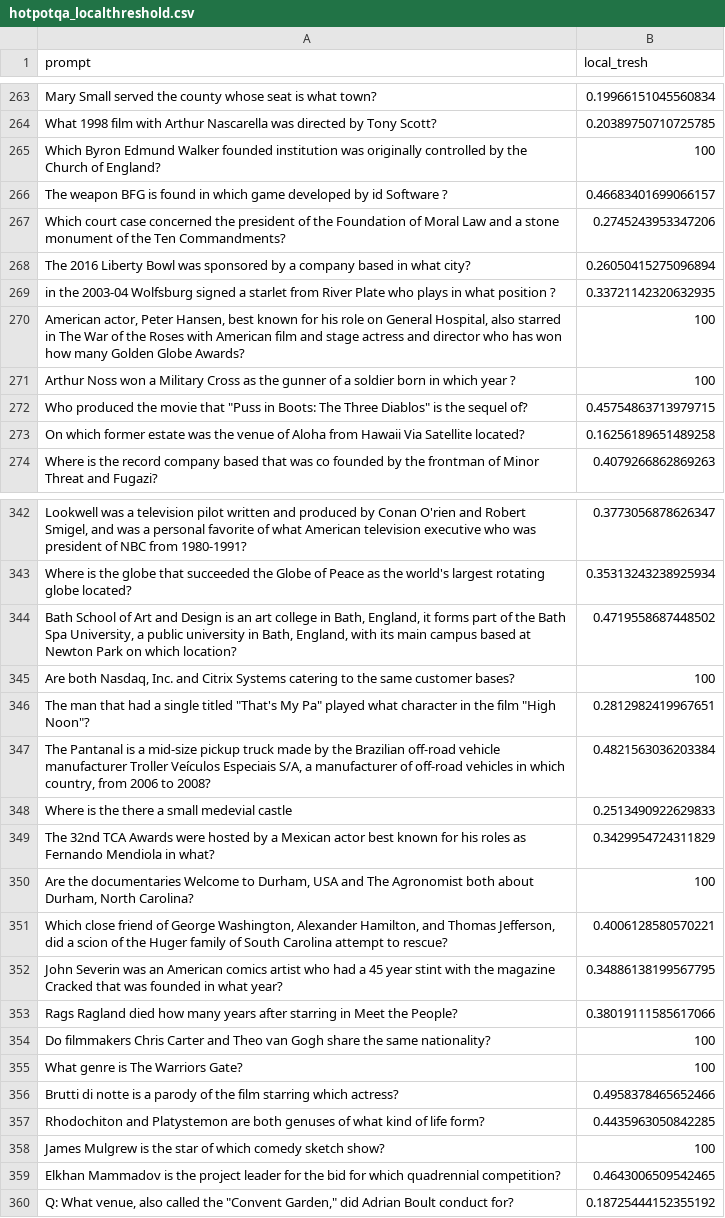
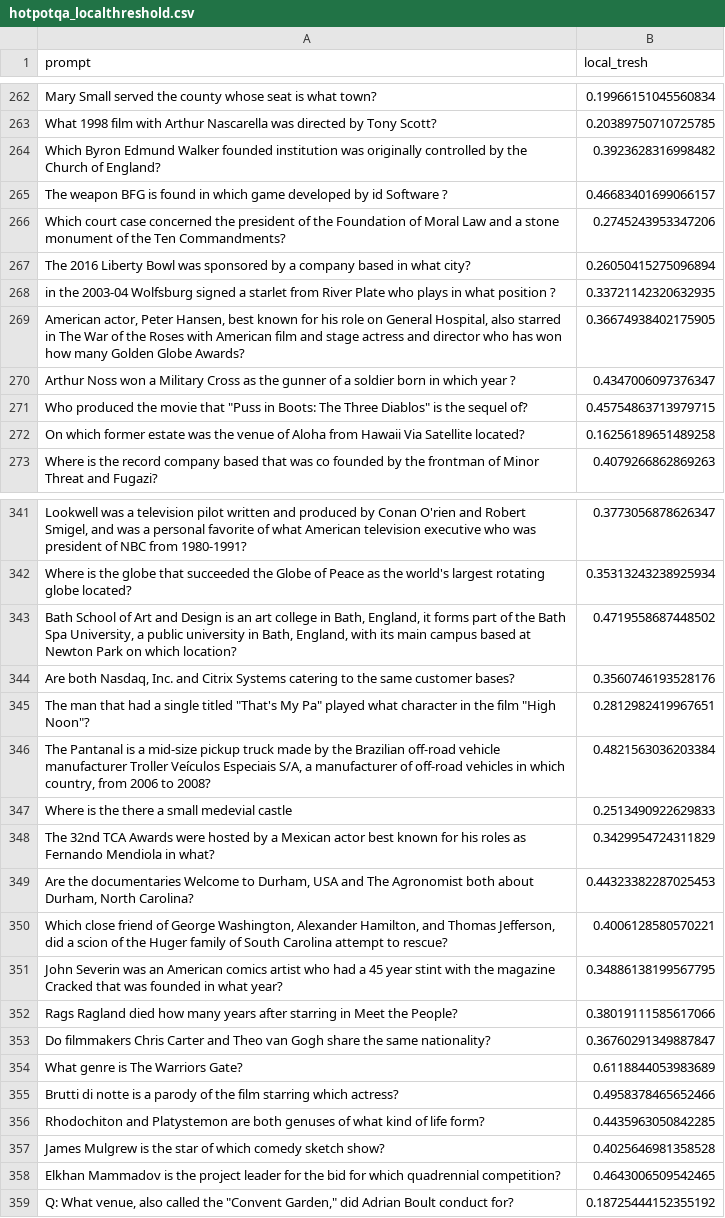
Before and after one commit to n4feng/rag_conformal_pred, a CSV file: rag/hotpotqa_localthreshold.csv, drawn as a sheet; only a part is shown, gaps mark what is left out; the diff covers the shown part only.

Commit message:
analyze residual in indvidual local threshold with conformal treshold

```diff
--- a/rag/hotpotqa_localthreshold.csv
+++ b/rag/hotpotqa_localthreshold.csv
@@ -264,3 +263,3 @@ Mary Small served the county whose seat is what town?,0.19966151045560834
 What 1998 film with Arthur Nascarella was directed by Tony Scott?,0.20389750710725785
-Which Byron Edmund Walker founded institution was originally controlled by the Church of England?,100
+Which Byron Edmund Walker founded institution was originally controlled by the Church of England?,0.3923628316998482
 The weapon BFG is found in which game developed by id Software ?,0.46683401699066157
@@ -269,4 +268,4 @@ The 2016 Liberty Bowl was sponsored by a company based in what city?,0.260504152
 in the 2003-04 Wolfsburg signed a starlet from River Plate who plays in what position ?,0.33721142320632935
-"American actor, Peter Hansen, best known for his role on General Hospital, also starred in The War of the Roses with American film and stage actress and director who has won how many Golden Globe Awards?",100
-Arthur Noss won a Military Cross as the gunner of a soldier born in which year ?,100
+"American actor, Peter Hansen, best known for his role on General Hospital, also starred in The War of the Roses with American film and stage actress and director who has won how many Golden Globe Awards?",0.36674938402175905
+Arthur Noss won a Military Cross as the gunner of a soldier born in which year ?,0.4347006097376347
 "Who produced the movie that ""Puss in Boots: The Three Diablos"" is the sequel of?",0.45754863713979715
@@ -344,3 +343,3 @@ Where is the globe that succeeded the Globe of Peace as the world's largest rota
 "Bath School of Art and Design is an art college in Bath, England, it forms part of the Bath Spa University, a public university in Bath, England, with its main campus based at Newton Park on which location?",0.4719558687448502
-"Are both Nasdaq, Inc. and Citrix Systems catering to the same customer bases?",100
+"Are both Nasdaq, Inc. and Citrix Systems catering to the same customer bases?",0.3560746193528176
 "The man that had a single titled ""That's My Pa"" played what character in the film ""High Noon""?",0.2812982419967651
@@ -349,3 +348,3 @@ Where is the there a small medevial castle,0.2513490922629833
 The 32nd TCA Awards were hosted by a  Mexican actor best known for his roles as Fernando Mendiola in what?,0.3429954724311829
-"Are the documentaries Welcome to Durham, USA and The Agronomist both about Durham, North Carolina?",100
+"Are the documentaries Welcome to Durham, USA and The Agronomist both about Durham, North Carolina?",0.44323382287025453
 "Which close friend of George Washington, Alexander Hamilton, and Thomas Jefferson, did a scion of the Huger family of South Carolina attempt to rescue?",0.4006128580570221
@@ -353,7 +352,7 @@ John Severin was an American comics artist who had a 45 year stint with the maga
 Rags Ragland died how many years after starring in Meet the People?,0.38019111585617066
-Do filmmakers Chris Carter and Theo van Gogh share the same nationality?,100
-What genre is The Warriors Gate?,100
+Do filmmakers Chris Carter and Theo van Gogh share the same nationality?,0.36760291349887847
+What genre is The Warriors Gate?,0.6118844053983689
 Brutti di notte is a parody of the film starring which actress?,0.4958378465652466
 Rhodochiton and Platystemon are both genuses of what kind of life form?,0.4435963050842285
-James Mulgrew is the star of which comedy sketch show?,100
+James Mulgrew is the star of which comedy sketch show?,0.4025646981358528
  Elkhan Mammadov is the project leader for the bid for which quadrennial competition?,0.4643006509542465
```
Also changed, not shown: 1 removed row and 66 edited cells elsewhere in this file, 2 other files.
